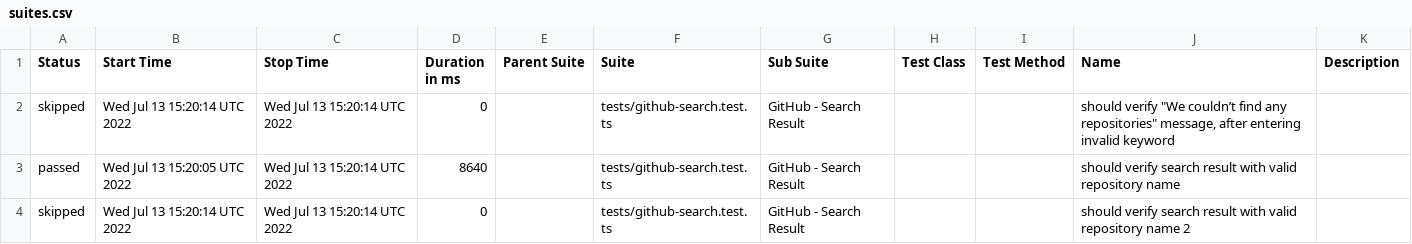
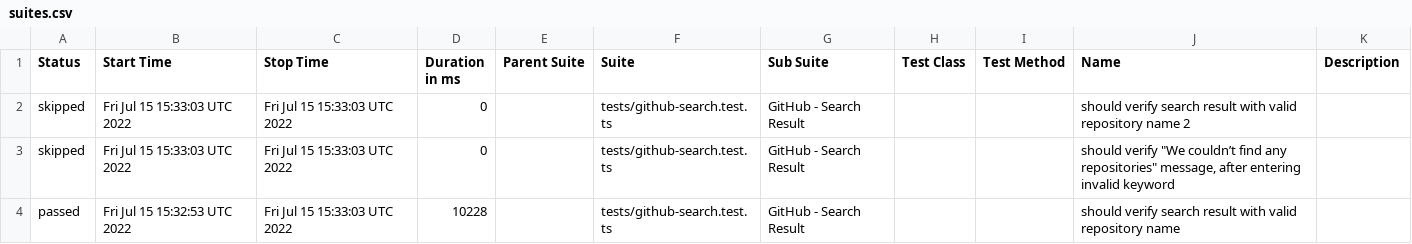
Before and after one commit to anneH/allure-playwright-example, a CSV file: data/suites.csv, drawn as a sheet.

```diff
--- a/data/suites.csv
+++ b/data/suites.csv
@@ -1,4 +1,4 @@
 "Status","Start Time","Stop Time","Duration in ms","Parent Suite","Suite","Sub Suite","Test Class","Test Method","Name","Description"
-"skipped","Wed Jul 13 15:20:14 UTC 2022","Wed Jul 13 15:20:14 UTC 2022","0","","tests/github-search.test.ts","GitHub - Search Result","","","should verify ""We couldn’t find any repositories"" message, after entering invalid keyword",""
-"passed","Wed Jul 13 15:20:05 UTC 2022","Wed Jul 13 15:20:14 UTC 2022","8640","","tests/github-search.test.ts","GitHub - Search Result","","","should verify search result with valid repository name",""
-"skipped","Wed Jul 13 15:20:14 UTC 2022","Wed Jul 13 15:20:14 UTC 2022","0","","tests/github-search.test.ts","GitHub - Search Result","","","should verify search result with valid repository name 2",""
+"skipped","Fri Jul 15 15:33:03 UTC 2022","Fri Jul 15 15:33:03 UTC 2022","0","","tests/github-search.test.ts","GitHub - Search Result","","","should verify search result with valid repository name 2",""
+"skipped","Fri Jul 15 15:33:03 UTC 2022","Fri Jul 15 15:33:03 UTC 2022","0","","tests/github-search.test.ts","GitHub - Search Result","","","should verify ""We couldn’t find any repositories"" message, after entering invalid keyword",""
+"passed","Fri Jul 15 15:32:53 UTC 2022","Fri Jul 15 15:33:03 UTC 2022","10228","","tests/github-search.test.ts","GitHub - Search Result","","","should verify search result with valid repository name",""
```
Also changed, not shown: 19 other files.
